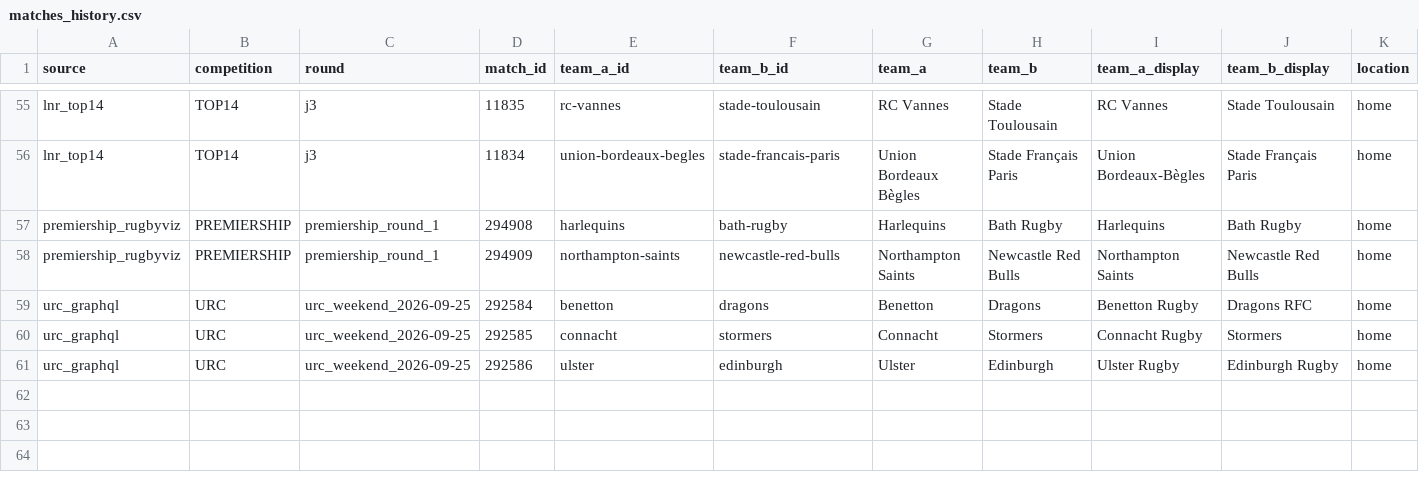
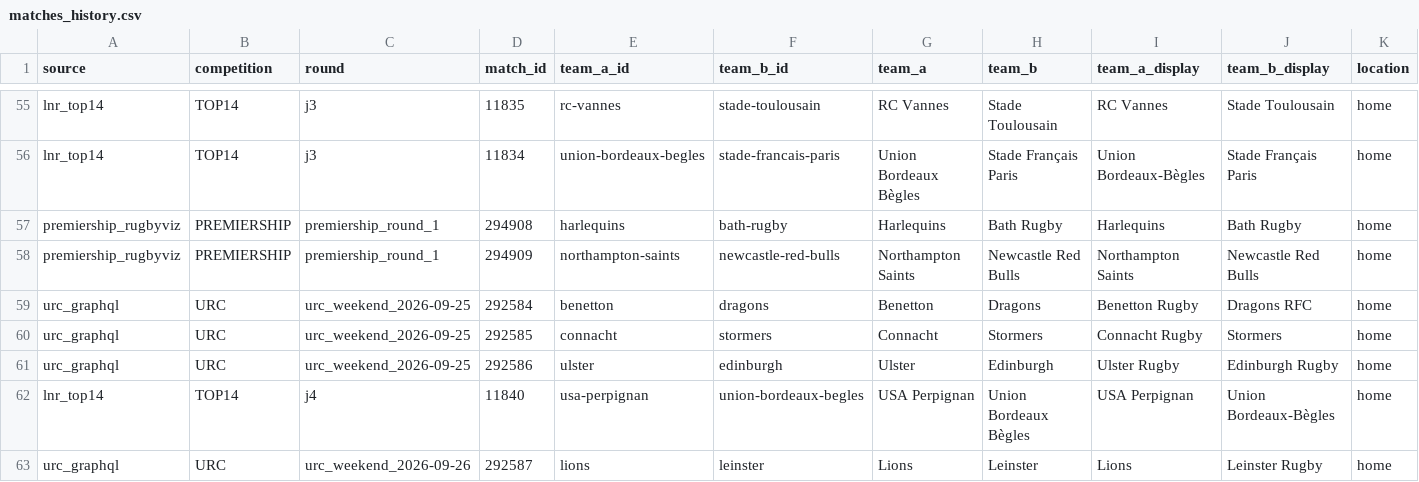
Before and after one commit to aymft/EuropeanRugbyRanking, a CSV file: data/processed/matches_history.csv, drawn as a sheet; only a part is shown, gaps mark what is left out; rows hold the shown columns only; the diff names each change by its address in the sheet, - before the commit and + after, or states it on an @@ line.

```diff
--- a/data/processed/matches_history.csv
+++ b/data/processed/matches_history.csv
+row 62: lnr_top14 | TOP14 | j4 | 11840 | usa-perpignan | union-bordeaux-begles | USA Perpignan | Union Bordeaux Bègles | USA Perpignan | Union Bordeaux-Bègles | home
+row 63: urc_graphql | URC | urc_weekend_2026-09-26 | 292587 | lions | leinster | Lions | Leinster | Lions | Leinster Rugby | home
```
Also changed, not shown: data/processed/rankings.csv, docs/data/rankings.csv, 2 other files.
